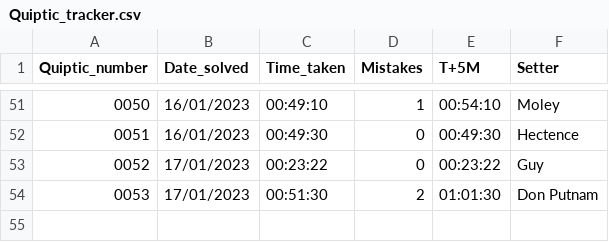
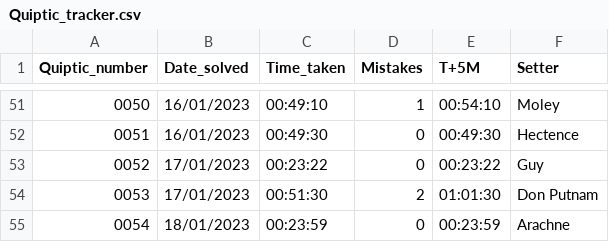
Before and after one commit to AngusRobinson/Crosswords, a CSV file: Quiptic_tracker.csv, drawn as a sheet; only a part is shown, gaps mark what is left out; the diff names each change by its address in the sheet, - before the commit and + after, or states it on an @@ line.

Commit message:
Q54

```diff
--- a/Quiptic_tracker.csv
+++ b/Quiptic_tracker.csv
+row 55: 0054 | 18/01/2023 | 00:23:59 | 0 | 00:23:59 | Arachne
```
